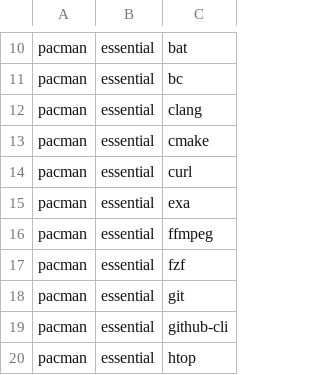
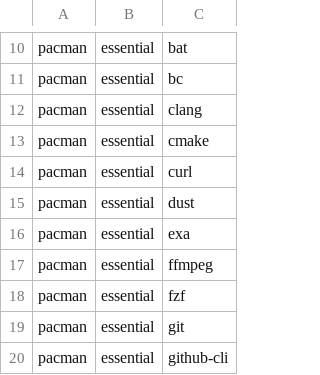
Before and after one commit to JoseFilipeFerreira/toolbelt, a CSV file: .workflow.csv, drawn as a sheet; only a part is shown, gaps mark what is left out; the shorter side is filled out with more unchanged rows.

Commit message:
[install][bash] add dust

```diff
--- a/.workflow.csv
+++ b/.workflow.csv
@@ -14,2 +14,3 @@ pacman,essential,cmake
 pacman,essential,curl
+pacman,essential,dust
 pacman,essential,exa
```
Also changed, not shown: 1 other file.
